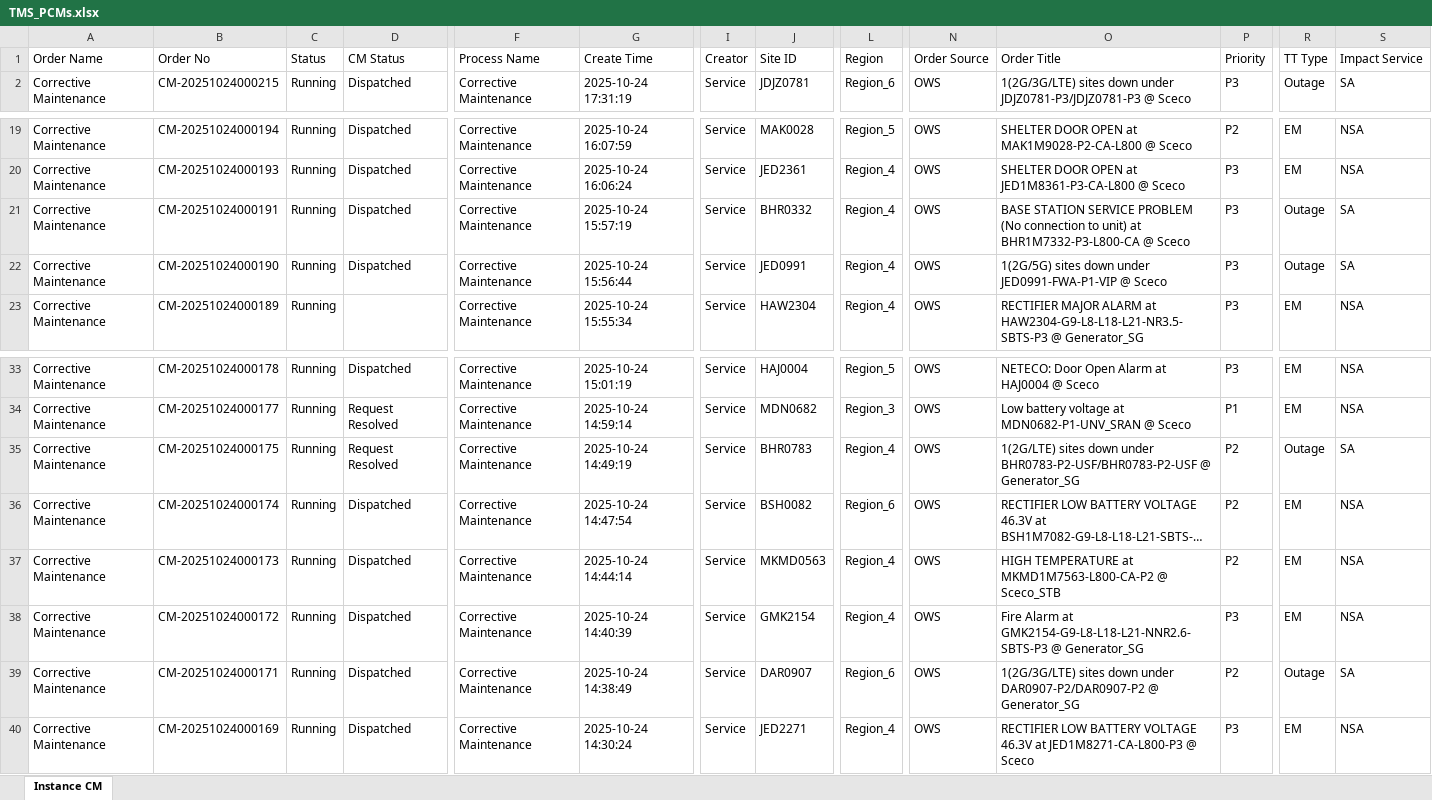
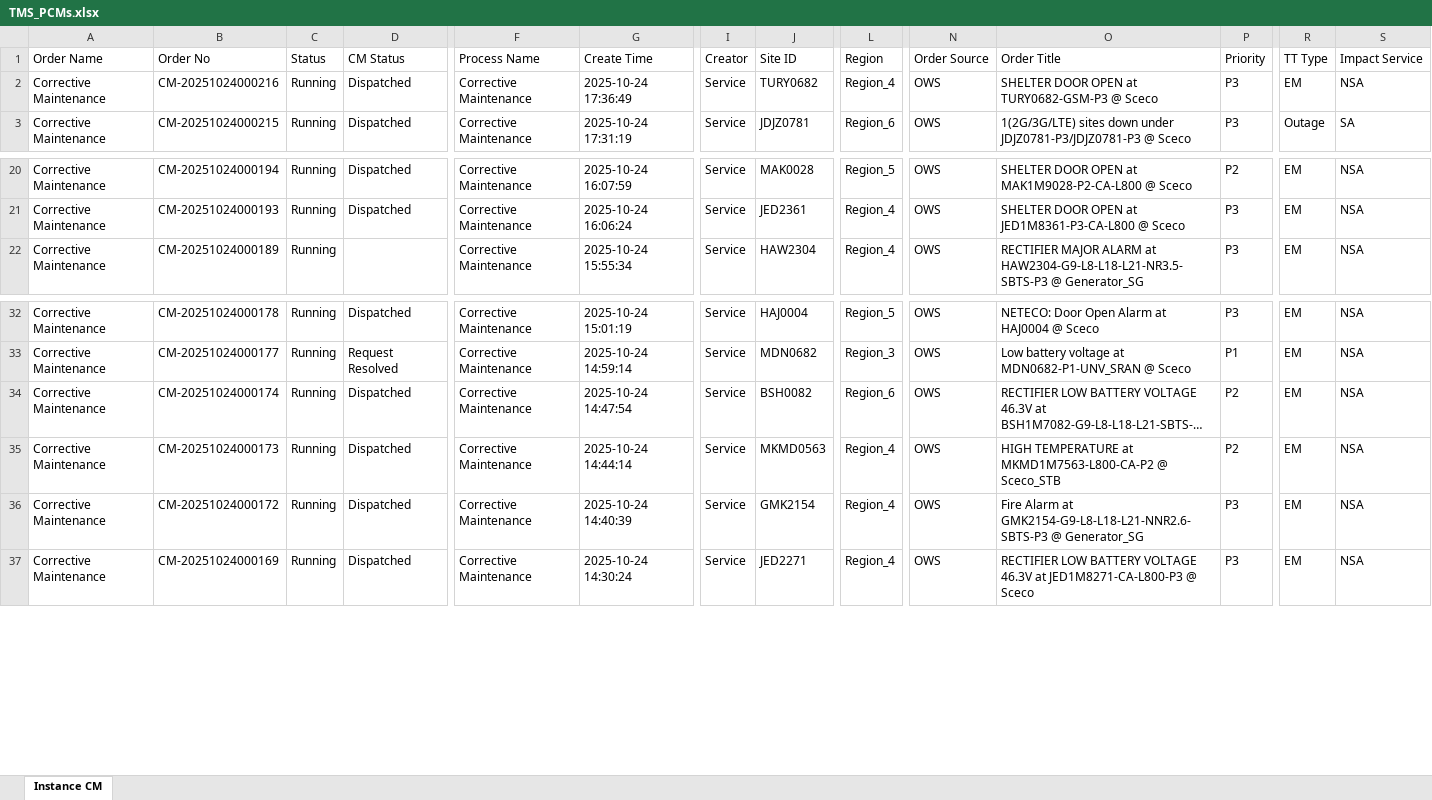
Before and after one commit to decosaro/tms_running, an Excel workbook: TMS_PCMs.xlsx, sheet Instance CM, drawn as a sheet; only a part is shown, gaps mark what is left out; long unchanged cells end in …; values as stored, in another font and other column widths than the file's, no borders; removed rows and columns are numbered as before the commit, all else as after; rows hold the shown columns only; the diff names each change by its address in the sheet, - before the commit and + after, or states it on an @@ line.

Commit message:
Updated TMS_PCMs.xlsx from OneDrive

```diff
--- a/TMS_PCMs.xlsx (sheet Instance CM)
+++ b/TMS_PCMs.xlsx (sheet Instance CM)
+row 2: Corrective Maintenance | CM-20251024000216 | Running | Dispatched | Corrective Maintenance | 2025-10-24 17:36:49 | Service | TURY0682 | Region_4 | OWS | SHELTER DOOR OPEN at TURY0682-GSM-P3 @ Sceco | P3 | EM | NSA
-row 21: Corrective Maintenance | CM-20251024000191 | Running | Dispatched | Corrective Maintenance | 2025-10-24 15:57:19 | Service | BHR0332 | Region_4 | OWS | BASE STATION SERVICE PROBLEM (No connection to unit) at BHR1M7332-P3-L800-CA @ Sceco | P3 | Outage | SA
-row 22: Corrective Maintenance | CM-20251024000190 | Running | Dispatched | Corrective Maintenance | 2025-10-24 15:56:44 | Service | JED0991 | Region_4 | OWS | 1(2G/5G) sites down under JED0991-FWA-P1-VIP @ Sceco | P3 | Outage | SA
-row 35: Corrective Maintenance | CM-20251024000175 | Running | Request Resolved | Corrective Maintenance | 2025-10-24 14:49:19 | Service | BHR0783 | Region_4 | OWS | 1(2G/LTE) sites down under BHR0783-P2-USF/BHR0783-P2-USF @ Generator_SG | P2 | Outage | SA
-row 39: Corrective Maintenance | CM-20251024000171 | Running | Dispatched | Corrective Maintenance | 2025-10-24 14:38:49 | Service | DAR0907 | Region_6 | OWS | 1(2G/3G/LTE) sites down under DAR0907-P2/DAR0907-P2 @ Generator_SG | P2 | Outage | SA
```
